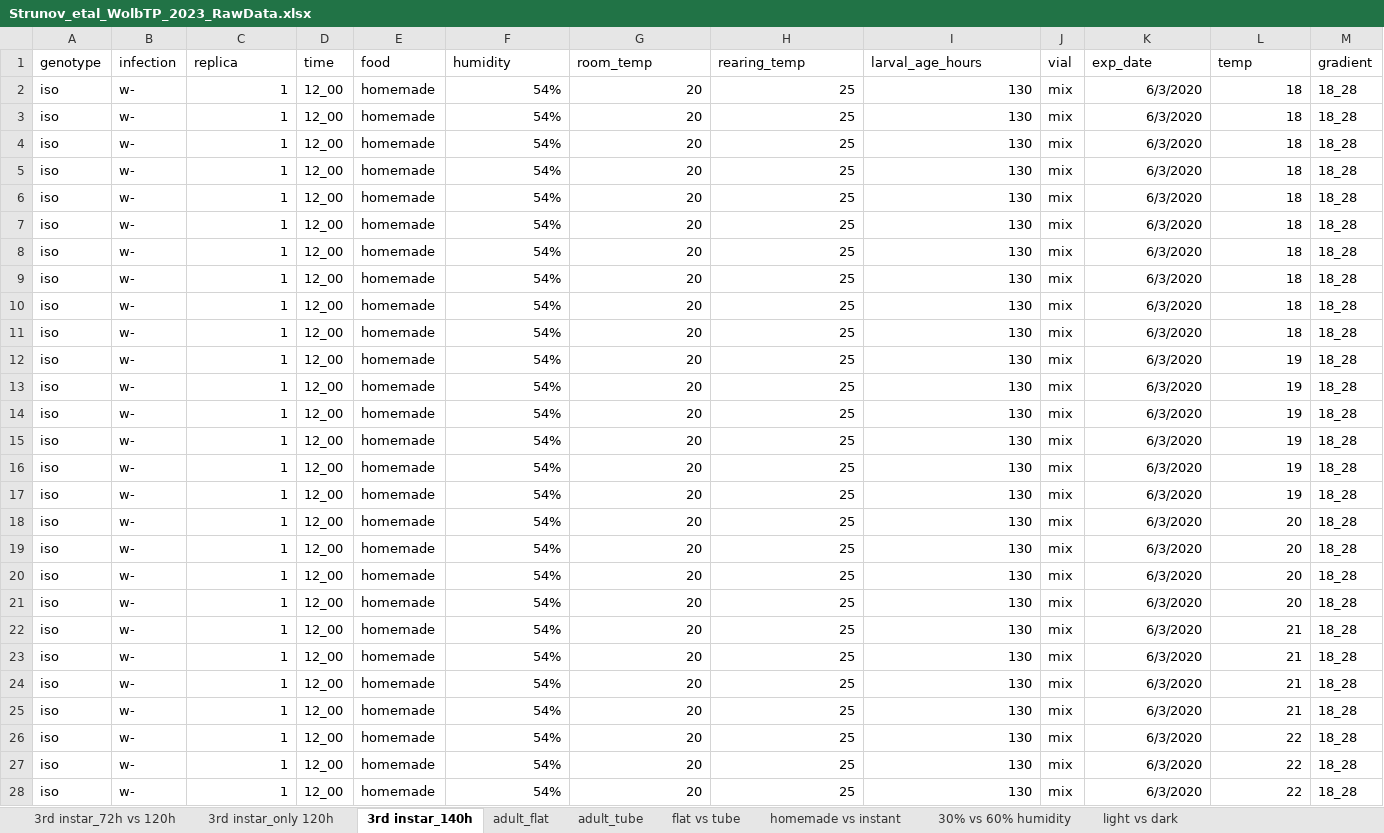
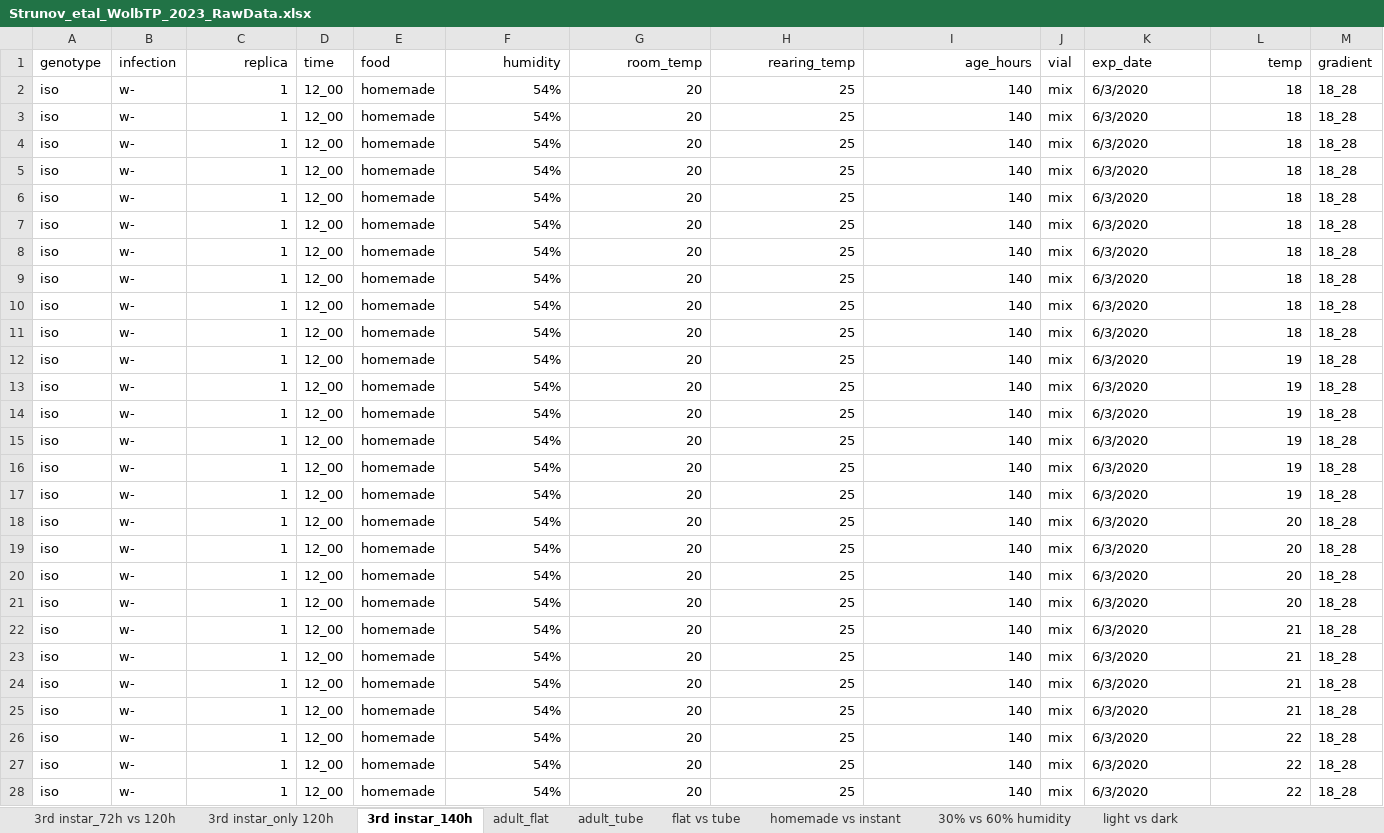
Before and after one commit to capoony/DrosophilaThermalPreference, an Excel workbook: Analyses/data/Strunov_etal_WolbTP_2023_RawData.xlsx, sheet 3rd instar_140h, drawn as a sheet; only a part is shown; values as stored, in another font and other column widths than the file's, no borders; the diff covers the shown part only; the diff names each change by its address in the sheet, - before the commit and + after, or states it on an @@ line.

```diff
--- a/Analyses/data/Strunov_etal_WolbTP_2023_RawData.xlsx (sheet 3rd instar_140h)
+++ b/Analyses/data/Strunov_etal_WolbTP_2023_RawData.xlsx (sheet 3rd instar_140h)
-C1 alignment: left
+C1 alignment: right
-F1:I1 alignment: left
+F1:I1 alignment: right
-I1: larval_age_hours
+I1: age_hours
-L1 alignment: left
+L1 alignment: right
-I2:I28 (age_hours): 130
+I2:I28 (age_hours): 140
-K2:K28 alignment: right
+K2:K28 alignment: left
```
Also changed, not shown: 572 edited cells and cell formats elsewhere in this sheet, sheet 30% vs 60% humidity, sheet flat vs tube, sheet adult_flat, sheet light vs dark, sheet adult_tube, sheet homemade vs instant, 2 more sheets.
